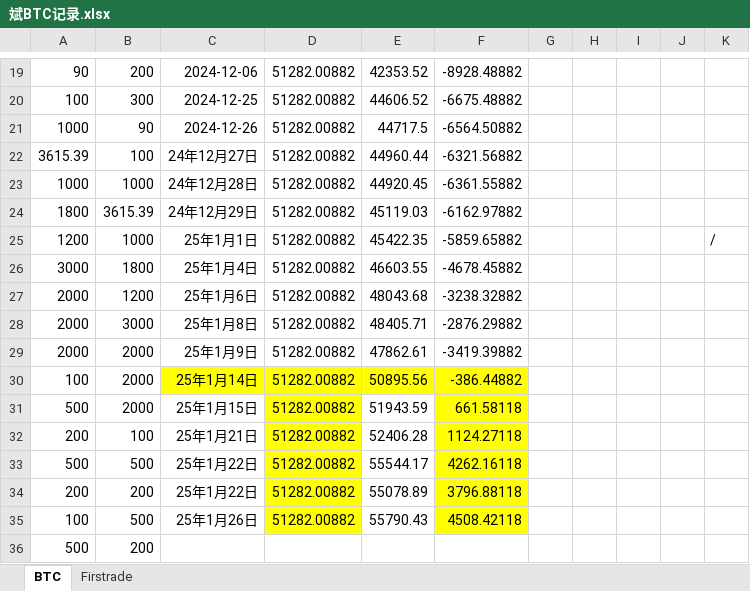
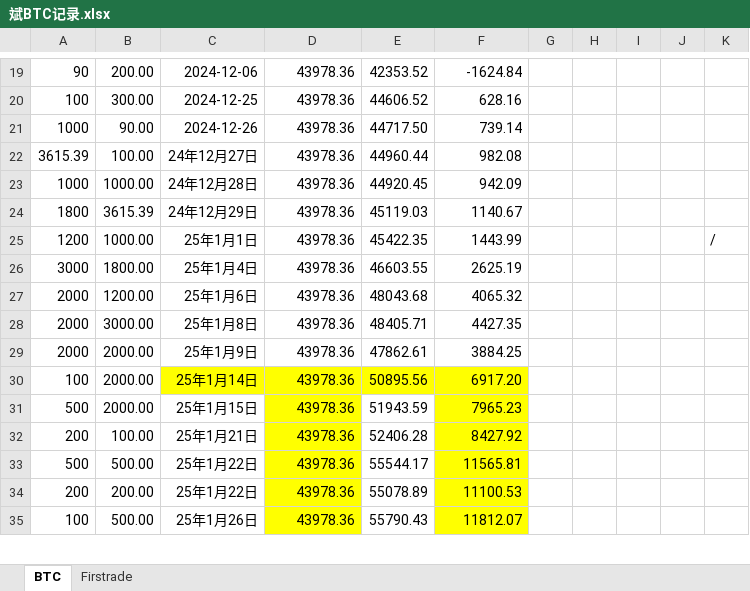
Before and after one commit to qcao2003/mother_BTC_record, an Excel workbook: 斌BTC记录.xlsx, sheet BTC, drawn as a sheet; only a part is shown, gaps mark what is left out; values as stored, in another font and other column widths than the file's, no borders; removed rows and columns are numbered as before the commit, all else as after; the diff covers the shown part only; the diff names each change by its address in the sheet, - before the commit and + after, or states it on an @@ line.

```diff
--- a/斌BTC记录.xlsx (sheet BTC)
+++ b/斌BTC记录.xlsx (sheet BTC)
-B19: 200
+B19: 200.00
-D19:D35: 51282.00882
+D19:D35: 43978.36
-F19: -8928.48882
+F19: -1624.84
-B20: 300
+B20: 300.00
-F20: -6675.48882
+F20: 628.16
-B21: 90
+B21: 90.00
-E21: 44717.5
+E21: 44717.50
-F21: -6564.50882
+F21: 739.14
-B22: 100
+B22: 100.00
-F22: -6321.56882
+F22: 982.08
-B23: 1000
+B23: 1000.00
-F23: -6361.55882
+F23: 942.09
-F24: -6162.97882
+F24: 1140.67
-B25: 1000
+B25: 1000.00
-F25: -5859.65882
+F25: 1443.99
-B26: 1800
+B26: 1800.00
-F26: -4678.45882
+F26: 2625.19
-B27: 1200
+B27: 1200.00
-F27: -3238.32882
+F27: 4065.32
-B28: 3000
+B28: 3000.00
-F28: -2876.29882
+F28: 4427.35
-B29:B31: 2000
+B29:B31: 2000.00
-F29: -3419.39882
+F29: 3884.25
-F30: -386.44882
+F30: 6917.20
-F31: 661.58118
+F31: 7965.23
-B32: 100
+B32: 100.00
-F32: 1124.27118
+F32: 8427.92
-B33: 500
+B33: 500.00
-F33: 4262.16118
+F33: 11565.81
-B34: 200
+B34: 200.00
-F34: 3796.88118
+F34: 11100.53
-B35: 500
+B35: 500.00
-F35: 4508.42118
+F35: 11812.07
-row 36: 500 | 200
```
Also changed, not shown: other rows of this sheet, 小贞灵USDT.xlsx.
